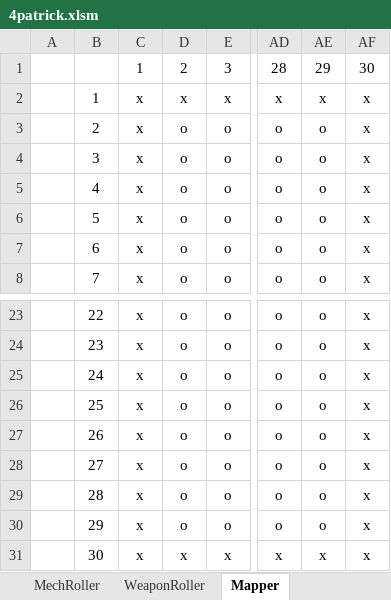
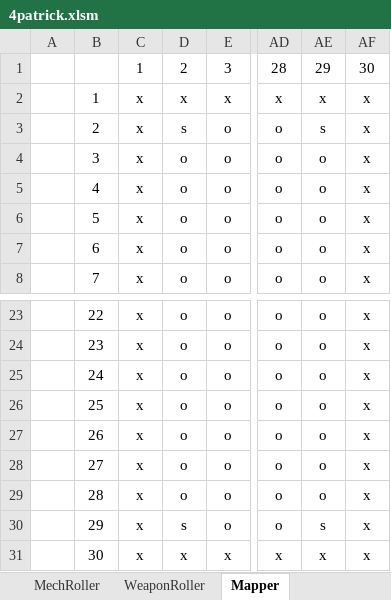
Before and after one commit to Craiel/TC.GameJam4, an Excel workbook: Doc/4patrick.xlsm, sheet Mapper, drawn as a sheet; only a part is shown, gaps mark what is left out; values as stored, in another font and other column widths than the file's, no borders; conditional formats not drawn; the diff names each change by its address in the sheet, - before the commit and + after, or states it on an @@ line.

Commit message:
no message

```diff
--- a/Doc/4patrick.xlsm (sheet Mapper)
+++ b/Doc/4patrick.xlsm (sheet Mapper)
-D3: o
+D3: s
-AE3: o
+AE3: s
-D30: o
+D30: s
-AE30: o
+AE30: s
```
